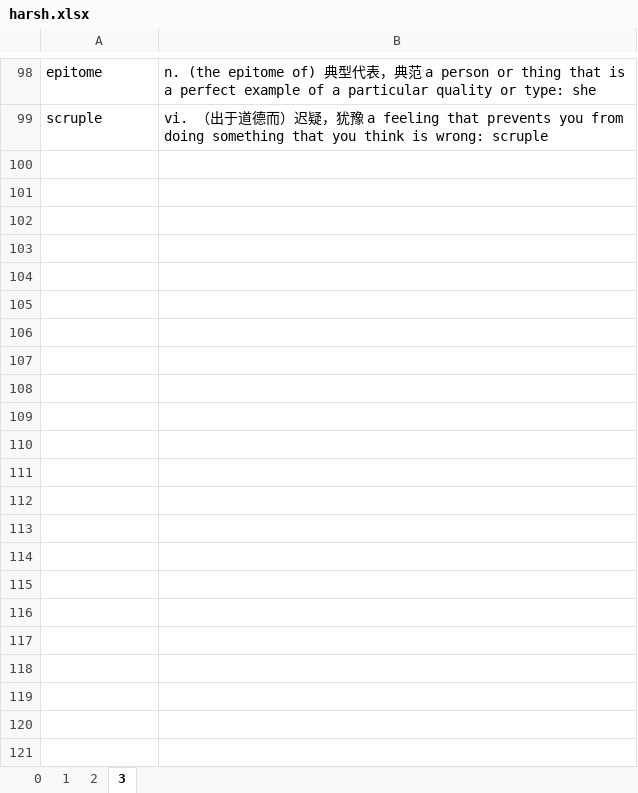
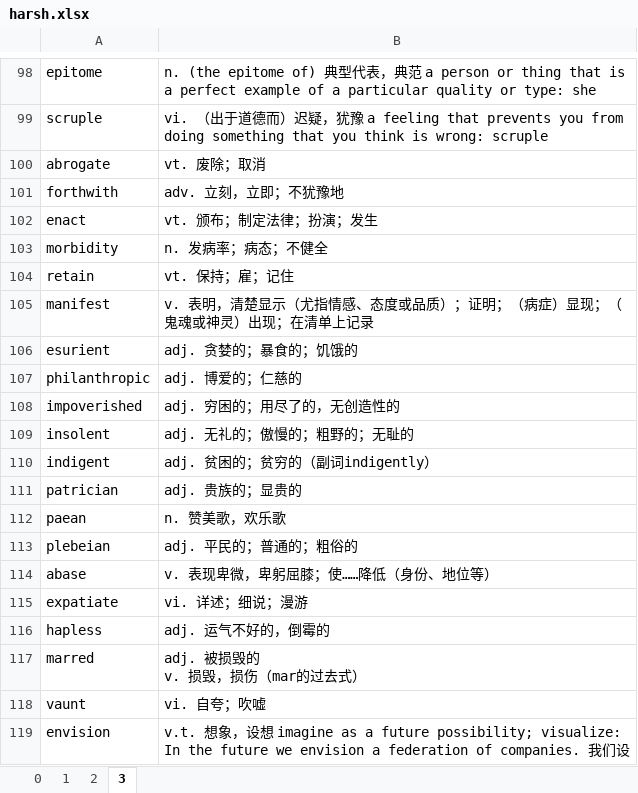
Before and after one commit to troyyxk/gre_resource, an Excel workbook: harsh.xlsx, sheet 3, drawn as a sheet; only a part is shown, gaps mark what is left out; values as stored, in another font and other column widths than the file's, no borders; 1 other sheet too large or unreadable and not compared; ↵ is a line break in a cell; the diff covers the shown part only; the diff names each change by its address in the sheet, - before the commit and + after, or states it on an @@ line.

```diff
--- a/harsh.xlsx (sheet 3)
+++ b/harsh.xlsx (sheet 3)
+row 100: abrogate | vt. 废除；取消
+row 101: forthwith | adv. 立刻，立即；不犹豫地
+row 102: enact | vt. 颁布；制定法律；扮演；发生
+row 103: morbidity | n. 发病率；病态；不健全
+row 104: retain | vt. 保持；雇；记住
+row 105: manifest | v. 表明，清楚显示（尤指情感、态度或品质）；证明；（病症）显现；（鬼魂或神灵）出现；在清单上记录
+row 106: esurient | adj. 贪婪的；暴食的；饥饿的
+row 107: philanthropic | adj. 博爱的；仁慈的
+row 108: impoverished | adj. 穷困的；用尽了的，无创造性的
+row 109: insolent | adj. 无礼的；傲慢的；粗野的；无耻的
+row 110: indigent | adj. 贫困的；贫穷的（副词indigently）
+row 111: patrician | adj. 贵族的；显贵的
+row 112: paean | n. 赞美歌，欢乐歌
+row 113: plebeian | adj. 平民的；普通的；粗俗的
+row 114: abase | v. 表现卑微，卑躬屈膝；使……降低（身份、地位等）
+row 115: expatiate | vi. 详述；细说；漫游
+row 116: hapless | adj. 运气不好的，倒霉的
+row 117: marred | adj. 被损毁的 ↵ v. 损毁，损伤（mar的过去式）
+row 118: vaunt | vi. 自夸；吹嘘
+row 119: envision | v.t. 想象，设想 imagine as a future possibility; visualize: In the future we envision a federation of companies. 我们设
```
Also changed, not shown: 23 added rows elsewhere in this sheet, 1 other file.
